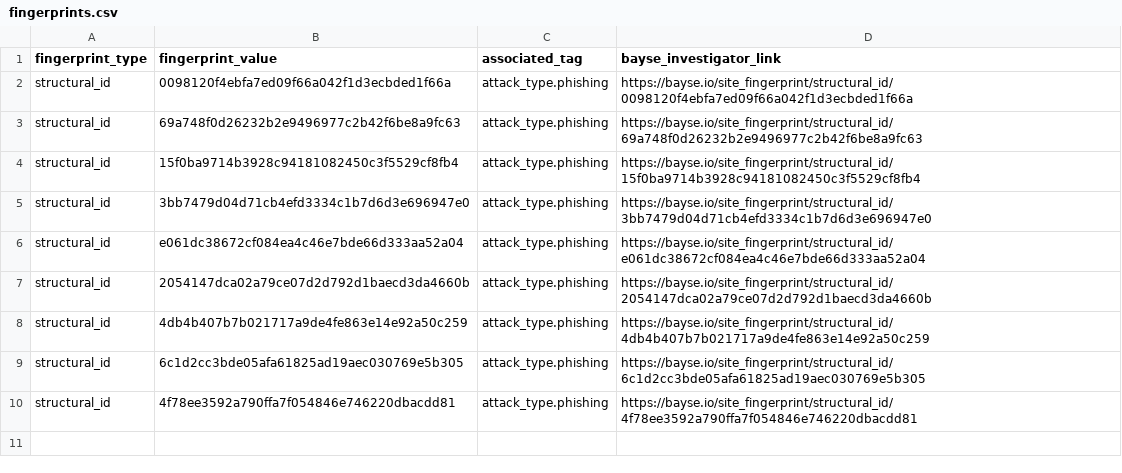
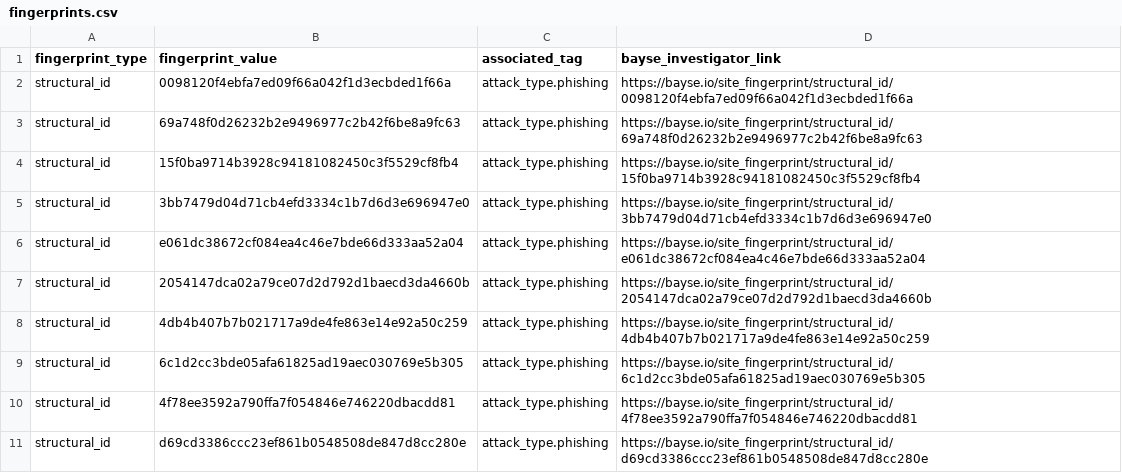
Before and after one commit to BayseIntelligence/site_fingerprints, a CSV file: attack_type/phishing/fingerprints.csv, drawn as a sheet.

Commit message:
Update indicators for attack_type.phishing

```diff
--- a/attack_type/phishing/fingerprints.csv
+++ b/attack_type/phishing/fingerprints.csv
@@ -10 +10,2 @@ structural_id,6c1d2cc3bde05afa61825ad19aec030769e5b305,attack_type.phishing,http
 structural_id,4f78ee3592a790ffa7f054846e746220dbacdd81,attack_type.phishing,https://bayse.io/site_fingerprint/structural_id/4f78ee3592a790ffa7f054846e746220dbacdd81
+structural_id,d69cd3386ccc23ef861b0548508de847d8cc280e,attack_type.phishing,https://bayse.io/site_fingerprint/structural_id/d69cd3386ccc23ef861b0548508de847d8cc280e
```
